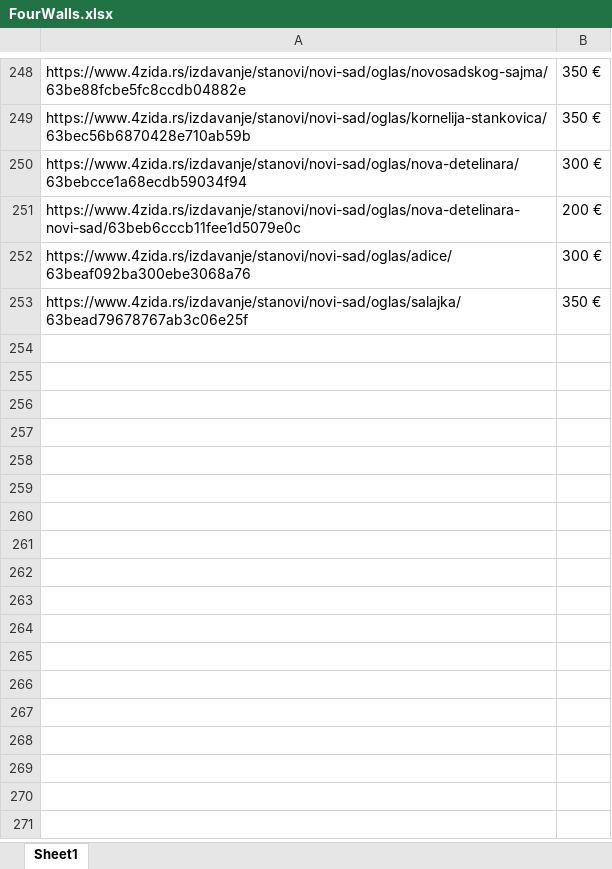
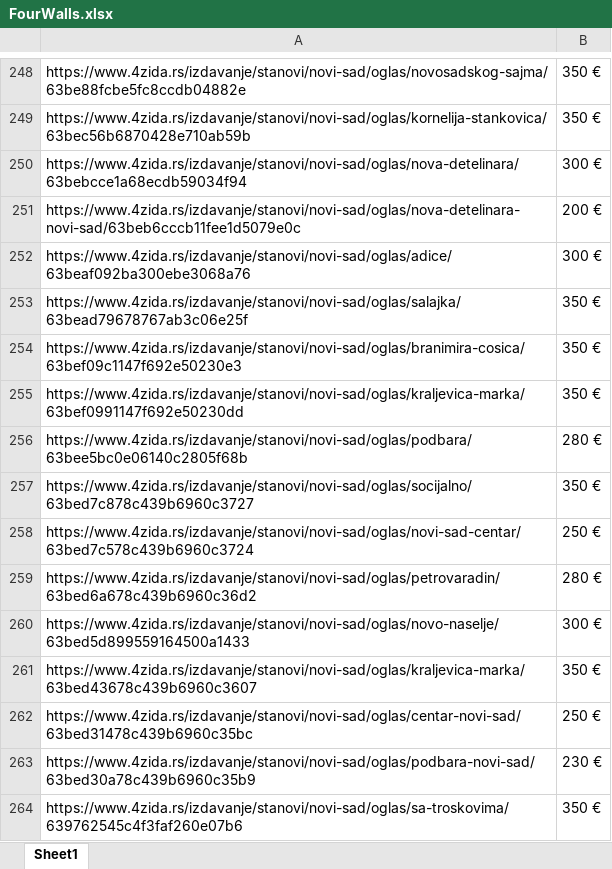
Before and after one commit to stevanbrankov/FourWalls, an Excel workbook: src/main/resources/FourWalls.xlsx, sheet Sheet1, drawn as a sheet; only a part is shown, gaps mark what is left out; values as stored, in another font and other column widths than the file's, no borders; the diff names each change by its address in the sheet, - before the commit and + after, or states it on an @@ line.

```diff
--- a/src/main/resources/FourWalls.xlsx (sheet Sheet1)
+++ b/src/main/resources/FourWalls.xlsx (sheet Sheet1)
+row 254: https://www.4zida.rs/izdavanje/stanovi/novi-sad/oglas/branimira-cosica/63bef09c1147f692e50230e3 | 350 €
+row 255: https://www.4zida.rs/izdavanje/stanovi/novi-sad/oglas/kraljevica-marka/63bef0991147f692e50230dd | 350 €
+row 256: https://www.4zida.rs/izdavanje/stanovi/novi-sad/oglas/podbara/63bee5bc0e06140c2805f68b | 280 €
+row 257: https://www.4zida.rs/izdavanje/stanovi/novi-sad/oglas/socijalno/63bed7c878c439b6960c3727 | 350 €
+row 258: https://www.4zida.rs/izdavanje/stanovi/novi-sad/oglas/novi-sad-centar/63bed7c578c439b6960c3724 | 250 €
+row 259: https://www.4zida.rs/izdavanje/stanovi/novi-sad/oglas/petrovaradin/63bed6a678c439b6960c36d2 | 280 €
+row 260: https://www.4zida.rs/izdavanje/stanovi/novi-sad/oglas/novo-naselje/63bed5d899559164500a1433 | 300 €
+row 261: https://www.4zida.rs/izdavanje/stanovi/novi-sad/oglas/kraljevica-marka/63bed43678c439b6960c3607 | 350 €
+row 262: https://www.4zida.rs/izdavanje/stanovi/novi-sad/oglas/centar-novi-sad/63bed31478c439b6960c35bc | 250 €
+row 263: https://www.4zida.rs/izdavanje/stanovi/novi-sad/oglas/podbara-novi-sad/63bed30a78c439b6960c35b9 | 230 €
+row 264: https://www.4zida.rs/izdavanje/stanovi/novi-sad/oglas/sa-troskovima/639762545c4f3faf260e07b6 | 350 €
```
Also changed, not shown: 13 other files.
